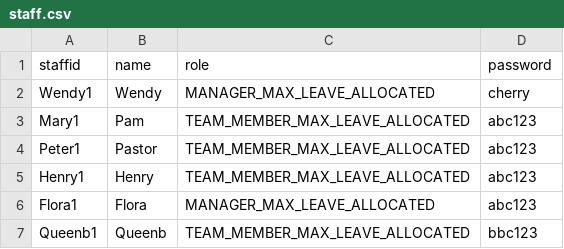
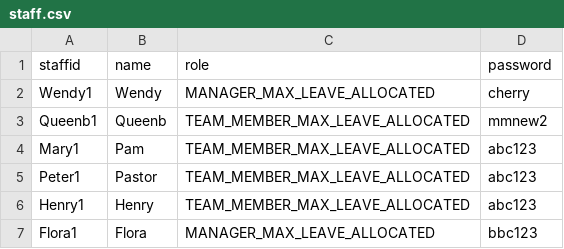
Before and after one commit to chrismyhub/terminal_app, a CSV file: staff.csv, drawn as a sheet.

Commit message:
password feature code DRYer

```diff
--- a/staff.csv
+++ b/staff.csv
@@ -2,2 +2,3 @@ staffid,name,role,password
 Wendy1,Wendy,MANAGER_MAX_LEAVE_ALLOCATED,cherry
+Queenb1,Queenb,TEAM_MEMBER_MAX_LEAVE_ALLOCATED,mmnew2
 Mary1,Pam,TEAM_MEMBER_MAX_LEAVE_ALLOCATED,abc123
@@ -5,3 +6,2 @@ Peter1,Pastor,TEAM_MEMBER_MAX_LEAVE_ALLOCATED,abc123
 Henry1,Henry,TEAM_MEMBER_MAX_LEAVE_ALLOCATED,abc123
-Flora1,Flora,MANAGER_MAX_LEAVE_ALLOCATED,abc123
-Queenb1,Queenb,TEAM_MEMBER_MAX_LEAVE_ALLOCATED,bbc123
+Flora1,Flora,MANAGER_MAX_LEAVE_ALLOCATED,bbc123
```
Also changed, not shown: 2 other files.
